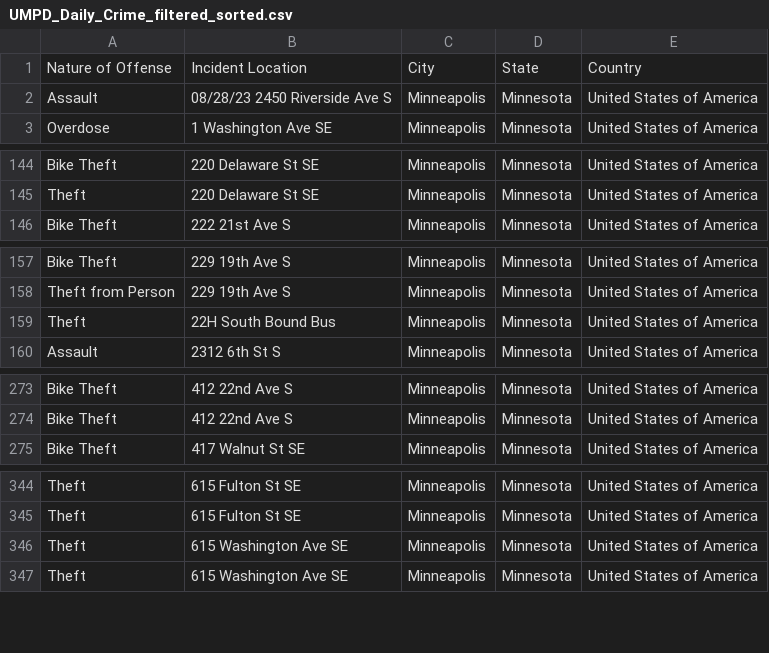
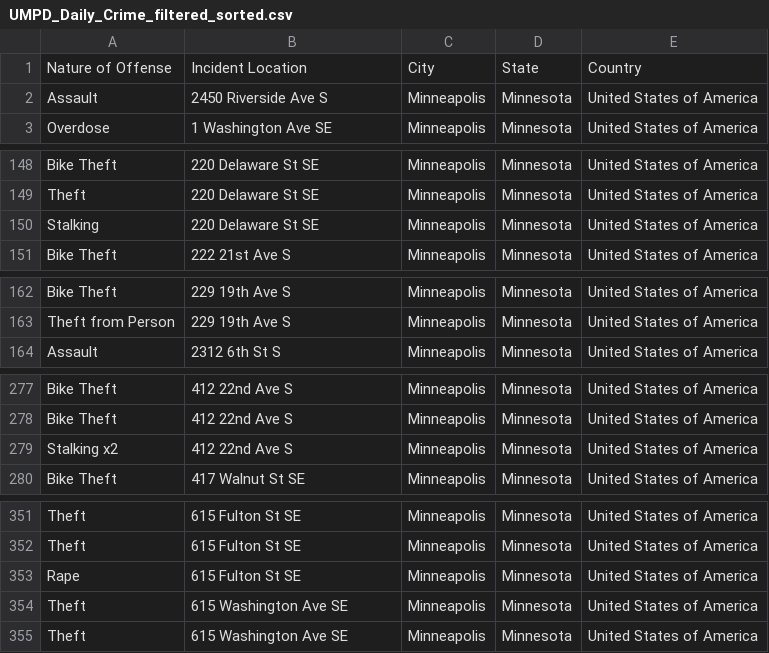
Before and after one commit to RWang-Dev/SafeRoute, a CSV file: safe_route/public/data/UMPD_Daily_Crime_filtered_sorted.csv, drawn as a sheet; only a part is shown, gaps mark what is left out; the diff covers the shown part only.

```diff
--- a/safe_route/public/data/UMPD_Daily_Crime_filtered_sorted.csv
+++ b/safe_route/public/data/UMPD_Daily_Crime_filtered_sorted.csv
@@ -1,3 +1,3 @@
 Nature of Offense,Incident Location,City,State,Country
-Assault,08/28/23 2450 Riverside Ave S,Minneapolis,Minnesota,United States of America
+Assault,2450 Riverside Ave S,Minneapolis,Minnesota,United States of America
 Overdose,1 Washington Ave SE,Minneapolis,Minnesota,United States of America
@@ -145,2 +149,3 @@ Bike Theft,220 Delaware St SE,Minneapolis,Minnesota,United States of America
 Theft,220 Delaware St SE,Minneapolis,Minnesota,United States of America
+Stalking,220 Delaware St SE,Minneapolis,Minnesota,United States of America
 Bike Theft,222 21st Ave S,Minneapolis,Minnesota,United States of America
@@ -158,3 +163,2 @@ Bike Theft,229 19th Ave S,Minneapolis,Minnesota,United States of America
 Theft from Person,229 19th Ave S,Minneapolis,Minnesota,United States of America
-Theft,22H South Bound Bus,Minneapolis,Minnesota,United States of America
 Assault,2312 6th St S,Minneapolis,Minnesota,United States of America
@@ -274,2 +278,3 @@ Bike Theft,412 22nd Ave S,Minneapolis,Minnesota,United States of America
 Bike Theft,412 22nd Ave S,Minneapolis,Minnesota,United States of America
+Stalking x2,412 22nd Ave S,Minneapolis,Minnesota,United States of America
 Bike Theft,417 Walnut St SE,Minneapolis,Minnesota,United States of America
@@ -345,2 +352,3 @@ Theft,615 Fulton St SE,Minneapolis,Minnesota,United States of America
 Theft,615 Fulton St SE,Minneapolis,Minnesota,United States of America
+Rape,615 Fulton St SE,Minneapolis,Minnesota,United States of America
 Theft,615 Washington Ave SE,Minneapolis,Minnesota,United States of America
```
Also changed, not shown: 6 added rows, 20 removed rows and 5 edited cells elsewhere in this file, 14 other files.
